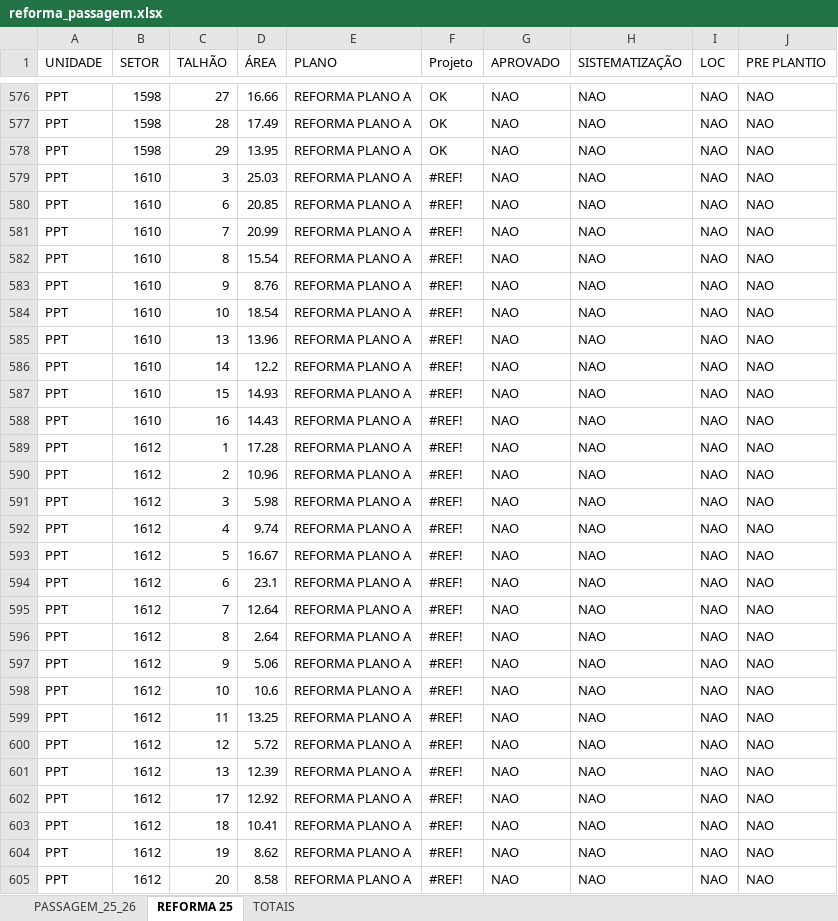
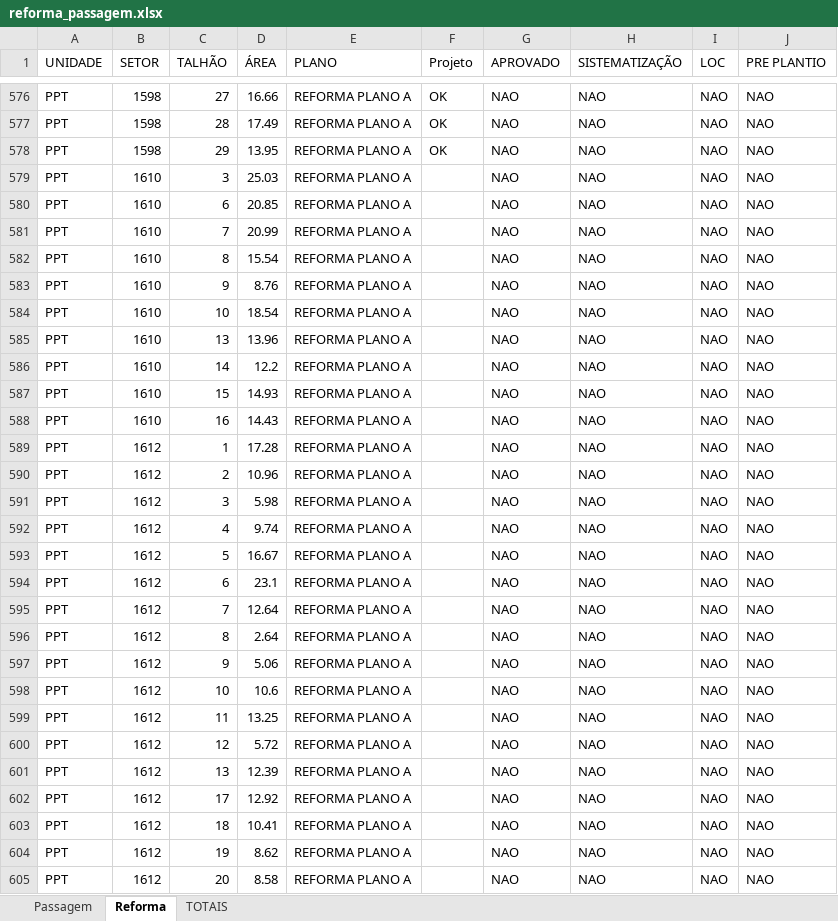
Before and after one commit to MRezende0/Gestao-Geotecnologia, an Excel workbook: dados/reforma_passagem.xlsx, sheet Reforma, drawn as a sheet; only a part is shown, gaps mark what is left out; values as stored, in another font and other column widths than the file's, no cell formats; the diff covers the shown part only; the diff names each change by its address in the sheet, - before the commit and + after, or states it on an @@ line.

```diff
--- a/dados/reforma_passagem.xlsx (sheet Reforma)
+++ b/dados/reforma_passagem.xlsx (sheet Reforma)
-sheet tab: PASSAGEM_25_26
+sheet tab: Passagem
-sheet tab: REFORMA 25
+sheet tab: Reforma
-F579:F605 (Projeto): #REF!
+F579:F605 (Projeto): (empty)
```
Also changed, not shown: 130 edited cells elsewhere in this sheet, sheet Passagem, sheet TOTAIS, cell formats, 1 other file.
